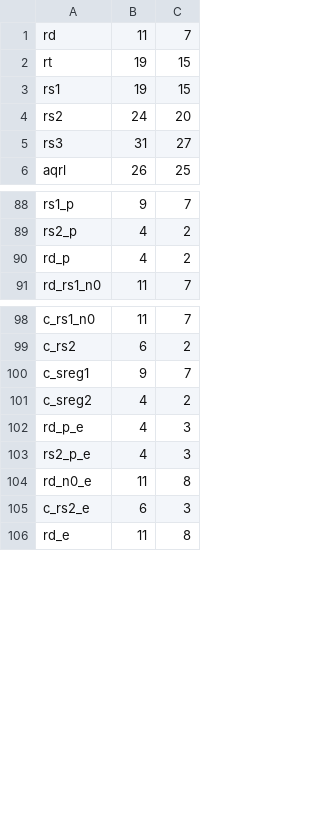
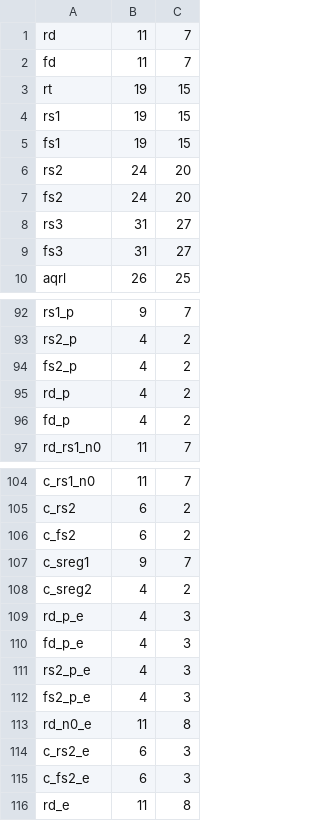
Before and after one commit to riscv/riscv-opcodes, a CSV file: arg_lut.csv, drawn as a sheet; only a part is shown, gaps mark what is left out.

```diff
--- a/arg_lut.csv
+++ b/arg_lut.csv
@@ -1,6 +1,10 @@
 "rd", 11, 7
+"fd", 11, 7
 "rt", 19, 15
 "rs1", 19, 15
+"fs1", 19, 15
 "rs2", 24, 20
+"fs2", 24, 20
 "rs3", 31, 27
+"fs3", 31, 27
 "aqrl", 26, 25
@@ -89,3 +93,5 @@
 "rs2_p", 4, 2
+"fs2_p", 4, 2
 "rd_p", 4, 2
+"fd_p", 4, 2
 "rd_rs1_n0", 11, 7
@@ -99,2 +105,3 @@
 "c_rs2", 6, 2
+"c_fs2", 6, 2
 "c_sreg1", 9, 7
@@ -102,5 +109,8 @@
 "rd_p_e", 4, 3
+"fd_p_e", 4, 3
 "rs2_p_e", 4, 3
+"fs2_p_e", 4, 3
 "rd_n0_e", 11, 8
 "c_rs2_e", 6, 3
+"c_fs2_e", 6, 3
 "rd_e", 11, 8
```
Also changed, not shown: 25 other files.
